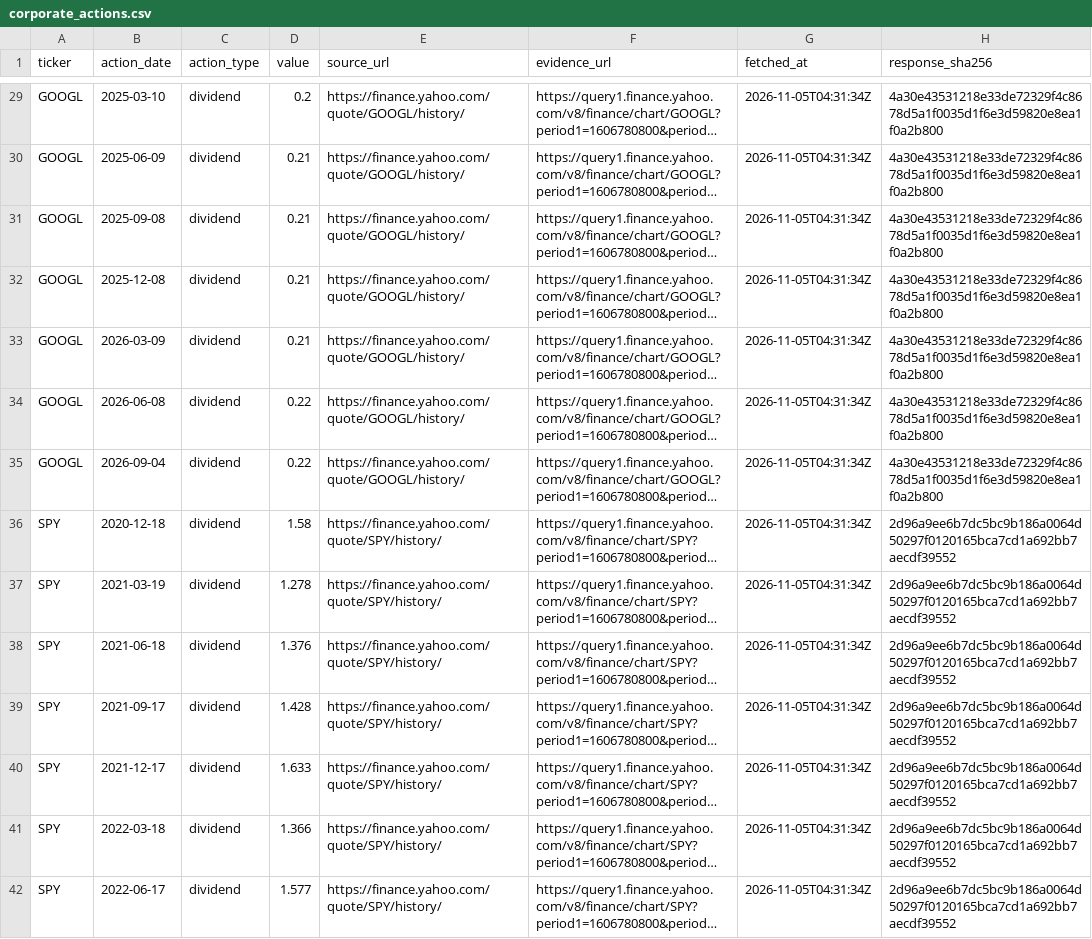
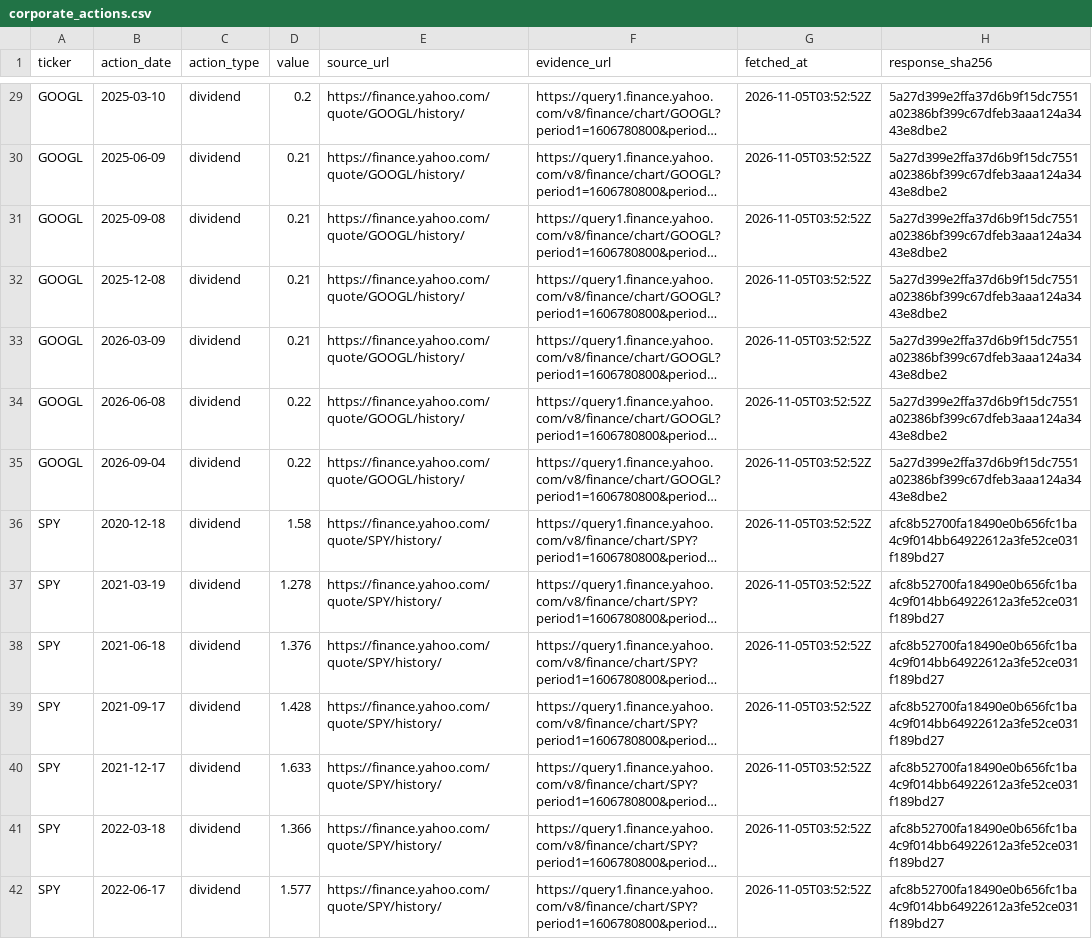
Before and after one commit to tienspz/7_FINAL_DAFBE, a CSV file: data/raw/prices/corporate_actions.csv, drawn as a sheet; only a part is shown, gaps mark what is left out; long unchanged cells end in …; the diff covers the shown part only; the diff names each change by its address in the sheet, - before the commit and + after, or states it on an @@ line.

```diff
--- a/data/raw/prices/corporate_actions.csv
+++ b/data/raw/prices/corporate_actions.csv
-G29:G42 (fetched_at): 2026-11-05T04:31:34Z
+G29:G42 (fetched_at): 2026-11-05T03:52:52Z
-H29:H35 (response_sha256): 4a30e43531218e33de72329f4c8678d5a1f0035d1f6e3d59820e8ea1f0a2b800
+H29:H35 (response_sha256): 5a27d399e2ffa37d6b9f15dc7551a02386bf399c67dfeb3aaa124a3443e8dbe2
-H36:H42 (response_sha256): 2d96a9ee6b7dc5bc9b186a0064d50297f0120165bca7cd1a692bb7aecdf39552
+H36:H42 (response_sha256): afc8b52700fa18490e0b656fc1ba4c9f014bb64922612a3fe52ce031f189bd27
```
Also changed, not shown: 138 edited cells elsewhere in this file, data/raw/sec/filings.csv, data/raw/sec/segments.csv, 45 other files.
